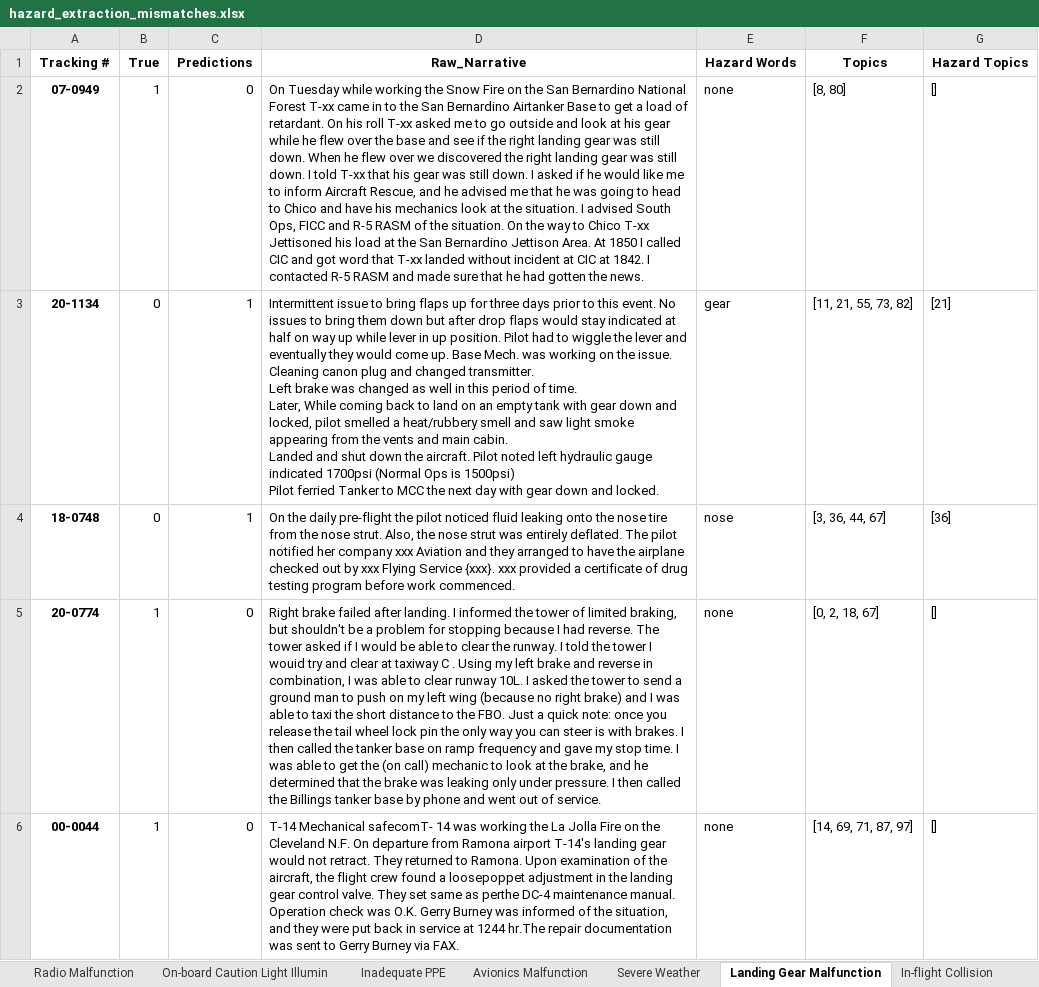
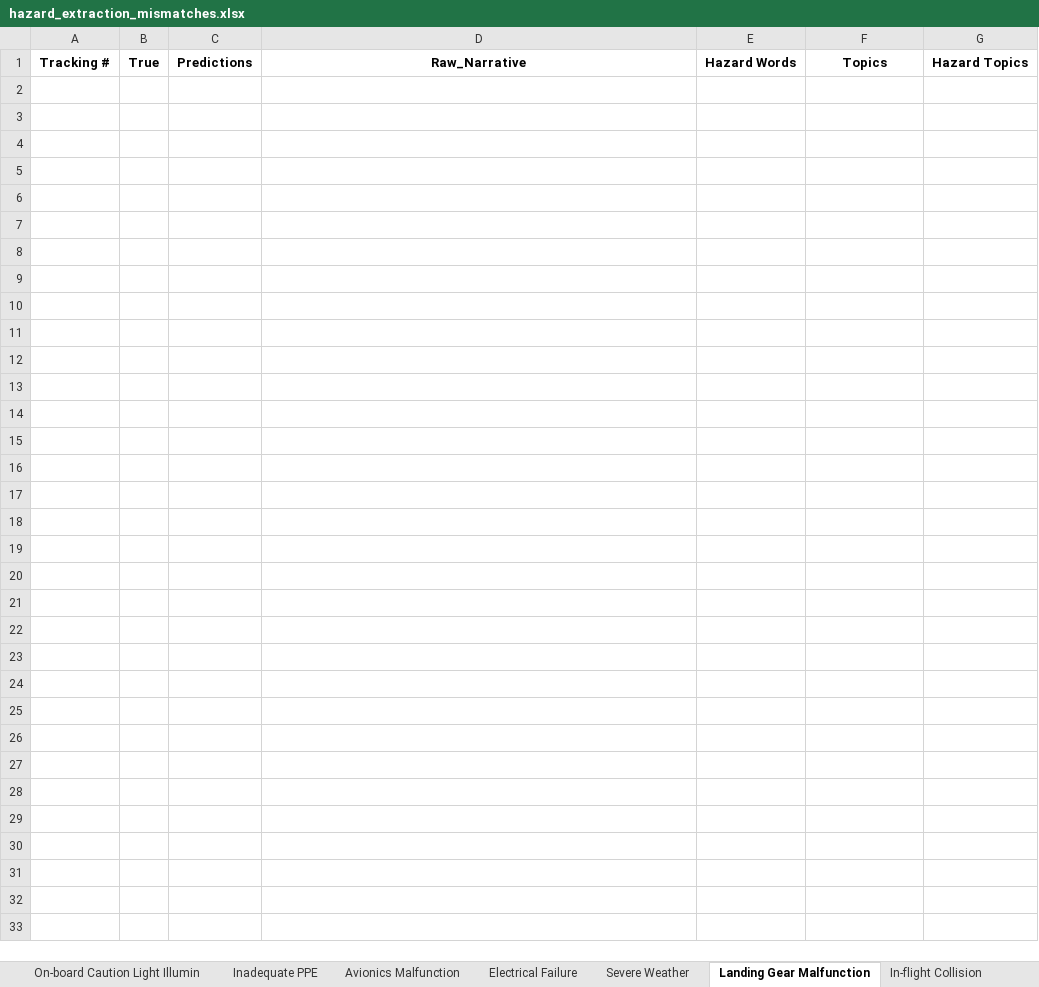
Before and after one commit to nasa/mika, an Excel workbook: examples/HEAT/JAIS_2023/topic_model_results/hazard_extraction_mismatches.xlsx, sheet Landing Gear Malfunction, drawn as a sheet; only a part is shown; values as stored, in another font and other column widths than the file's, no borders; ↵ is a line break in a cell; the diff covers the shown part only; the diff names each change by its address in the sheet, - before the commit and + after, or states it on an @@ line.

Commit message:
updated safecom JAIS example with updated hazard interpretation and defintions, labeled data, and notebook

```diff
--- a/examples/HEAT/JAIS_2023/topic_model_results/hazard_extraction_mismatches.xlsx (sheet Landing Gear Malfunction)
+++ b/examples/HEAT/JAIS_2023/topic_model_results/hazard_extraction_mismatches.xlsx (sheet Landing Gear Malfunction)
+sheet tab: Electrical Failure
-row 2: 07-0949 | 1 | 0 | On Tuesday while working the Snow Fire on the San Bernardino National Forest T-xx came in to the San Bernardino Airtanker Base to get a load of retardant. On his roll T-xx asked me to go outside and look at his gear while he flew over the base and see if the right landing gear was still down. When he flew over we discovered the right landing gear was still down. I told T-xx that his gear was still down. I asked if he would like me to inform Aircraft Rescue, and he advised me that he was going to head to Chico and have his mechanics look at the situation. I advised South Ops, FICC and R-5 RASM of the situation. On the way to Chico T-xx Jettisoned his load at the San Bernardino Jettison Area. At 1850 I called CIC and got word that T-xx landed without incident at CIC at 1842. I contacted R-5 RASM and made sure that he had gotten the news. | none | [8, 80] | []
-row 3: 20-1134 | 0 | 1 | Intermittent issue to bring flaps up for three days prior to this event. No issues to bring them down but after drop flaps would stay indicated at half on way up while lever in up position. Pilot had to wiggle the lever and eventually they would come up. Base Mech. was working on the issue. Cleaning canon plug and changed transmitter. ↵ Left brake was changed as well in this period of time. ↵ Later, While coming back to land on an empty tank with gear down and locked, pilot smelled a heat/rubbery smell and saw light smoke appearing from the vents and main cabin. ↵ Landed and shut down the aircraft. Pilot noted left hydraulic gauge indicated 1700psi (Normal Ops is 1500psi) ↵ Pilot ferried Tanker to MCC the next day with gear down and locked. | gear | [11, 21, 55, 73, 82] | [21]
-row 4: 18-0748 | 0 | 1 | On the daily pre-flight the pilot noticed fluid leaking onto the nose tire from the nose strut. Also, the nose strut was entirely deflated. The pilot notified her company xxx Aviation and they arranged to have the airplane checked out by xxx Flying Service {xxx}. xxx provided a certificate of drug testing program before work commenced. | nose | [3, 36, 44, 67] | [36]
-row 5: 20-0774 | 1 | 0 | Right brake failed after landing. I informed the tower of limited braking, but shouldn't be a problem for stopping because I had reverse. The tower asked if I would be able to clear the runway. I told the tower I wouid try and clear at taxiway C . Using my left brake and reverse in combination, I was able to clear runway 10L. I asked the tower to send a ground man to push on my left wing (because no right brake) and I was able to taxi the short distance to the FBO. Just a quick note: once you release the tail wheel lock pin the only way you can steer is with brakes. I then called the tanker base on ramp frequency and gave my stop time. I was able to get the (on call) mechanic to look at the brake, and he determined that the brake was leaking only under pressure. I then called the Billings tanker base by phone and went out of service. | none | [0, 2, 18, 67] | []
-row 6: 00-0044 | 1 | 0 | T-14 Mechanical safecomT- 14 was working the La Jolla Fire on the Cleveland N.F. On departure from Ramona airport T-14's landing gear would not retract. They returned to Ramona. Upon examination of the aircraft, the flight crew found a loosepoppet adjustment in the landing gear control valve. They set same as perthe DC-4 maintenance manual. Operation check was O.K. Gerry Burney was informed of the situation, and they were put back in service at 1244 hr.The repair documentation was sent to Gerry Burney via FAX. | none | [14, 69, 71, 87, 97] | []
```
Also changed, not shown: 5 removed rows elsewhere in this sheet, sheet Water Bucket & Tank Equipment, sheet On-board Caution Light Illumin, sheet Airspace Control Hazards, sheet Avionics Malfunction, sheet Engine Malfunction, sheet Radio Malfunction, 15 more sheets, other sheet tabs, examples/KD/HEAT/JAIS_2023/interrater_agreement.xlsx, examples/KD/HEAT/JAIS_2023/topic_model_results/hazard_interpretation_SAFECOM_Final.xlsx, 5 other files.
